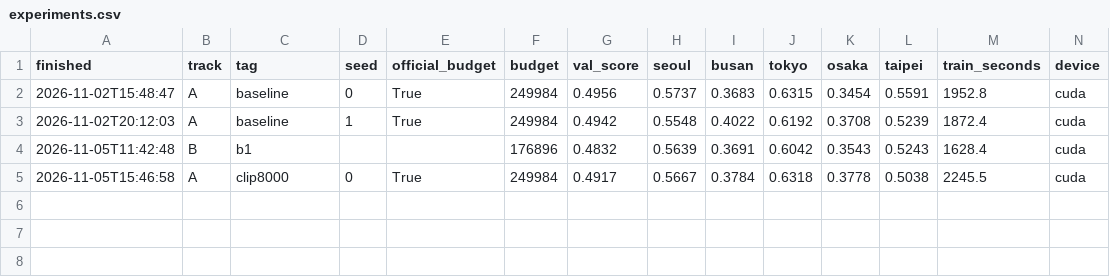
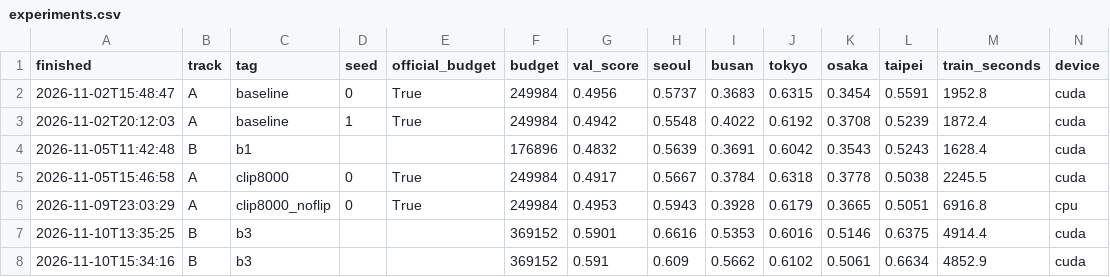
Before and after one commit to wlsdid/mas1004-assignment2, a CSV file: long_report/outputs/experiments.csv, drawn as a sheet; only a part is shown; rows hold the shown columns only; the diff names each change by its address in the sheet, - before the commit and + after, or states it on an @@ line.

```diff
--- a/long_report/outputs/experiments.csv
+++ b/long_report/outputs/experiments.csv
+row 6: 2026-11-09T23:03:29 | A | clip8000_noflip | 0 | True | 249984 | 0.4953 | 0.5943 | 0.3928 | 0.6179 | 0.3665 | 0.5051 | 6916.8 | cpu
+row 7: 2026-11-10T13:35:25 | B | b3 |  |  | 369152 | 0.5901 | 0.6616 | 0.5353 | 0.6016 | 0.5146 | 0.6375 | 4914.4 | cuda
+row 8: 2026-11-10T15:34:16 | B | b3 |  |  | 369152 | 0.591 | 0.609 | 0.5662 | 0.6102 | 0.5061 | 0.6634 | 4852.9 | cuda
```
Also changed, not shown: 2 other files.
